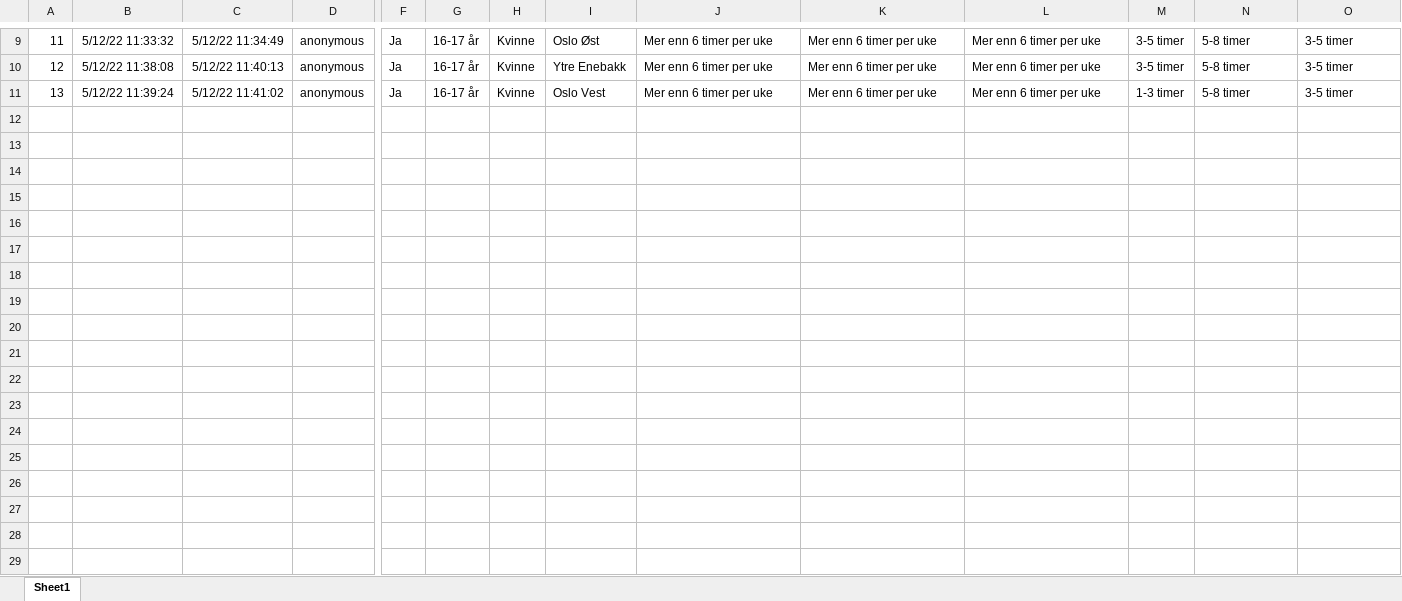
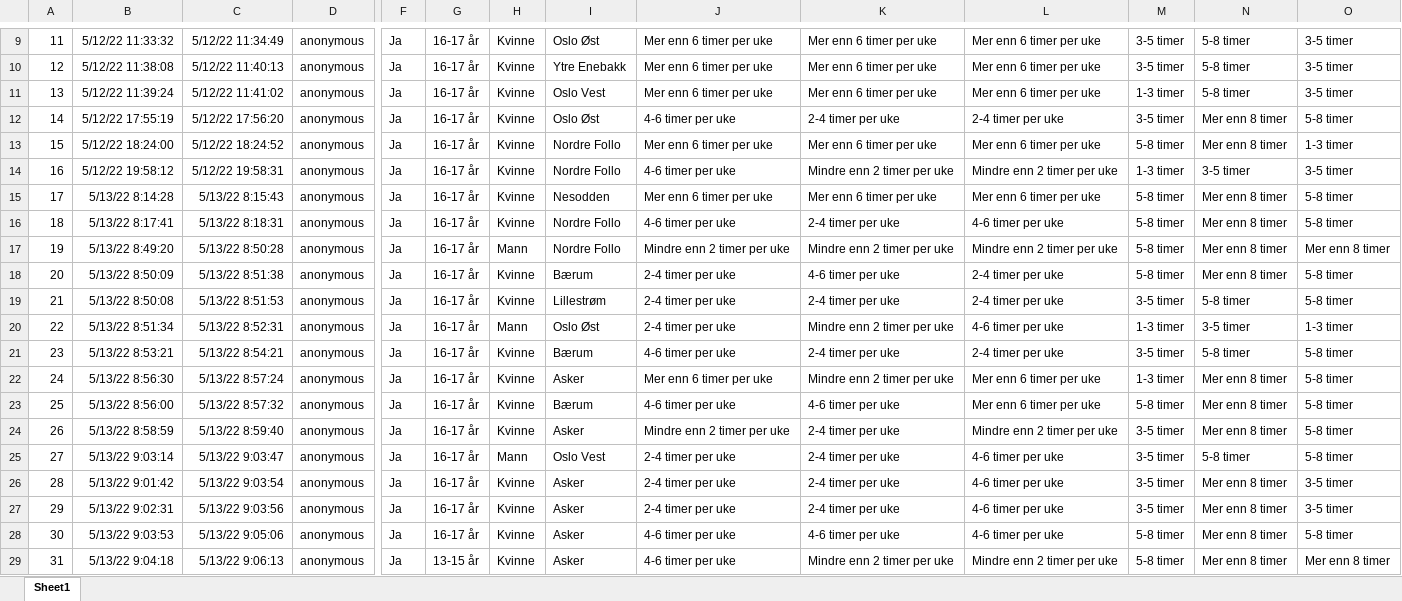
Before and after one commit to norway-yv/fritidsbruk-av-skjerm-undersokelse, an Excel workbook: data.xlsx, sheet Sheet1, drawn as a sheet; only a part is shown, gaps mark what is left out; values as stored, in another font and other column widths than the file's, no borders; table styles not drawn; rows hold the shown columns only; the diff covers the shown part only; the diff names each change by its address in the sheet, - before the commit and + after, or states it on an @@ line.

Commit message:
Replaced with real data

```diff
--- a/data.xlsx (sheet Sheet1)
+++ b/data.xlsx (sheet Sheet1)
+row 12: 14 | 5/12/22 17:55:19 | 5/12/22 17:56:20 | anonymous | Ja | 16-17 år | Kvinne | Oslo Øst | 4-6 timer per uke | 2-4 timer per uke | 2-4 timer per uke | 3-5 timer | Mer enn 8 timer | 5-8 timer
+row 13: 15 | 5/12/22 18:24:00 | 5/12/22 18:24:52 | anonymous | Ja | 16-17 år | Kvinne | Nordre Follo | Mer enn 6 timer per uke | Mer enn 6 timer per uke | Mer enn 6 timer per uke | 5-8 timer | Mer enn 8 timer | 1-3 timer
+row 14: 16 | 5/12/22 19:58:12 | 5/12/22 19:58:31 | anonymous | Ja | 16-17 år | Kvinne | Nordre Follo | 4-6 timer per uke | Mindre enn 2 timer per uke | Mindre enn 2 timer per uke | 1-3 timer | 3-5 timer | 3-5 timer
+row 15: 17 | 5/13/22 8:14:28 | 5/13/22 8:15:43 | anonymous | Ja | 16-17 år | Kvinne | Nesodden | Mer enn 6 timer per uke | Mer enn 6 timer per uke | Mer enn 6 timer per uke | 5-8 timer | Mer enn 8 timer | 5-8 timer
+row 16: 18 | 5/13/22 8:17:41 | 5/13/22 8:18:31 | anonymous | Ja | 16-17 år | Kvinne | Nordre Follo | 4-6 timer per uke | 2-4 timer per uke | 4-6 timer per uke | 5-8 timer | Mer enn 8 timer | 5-8 timer
+row 17: 19 | 5/13/22 8:49:20 | 5/13/22 8:50:28 | anonymous | Ja | 16-17 år | Mann | Nordre Follo | Mindre enn 2 timer per uke | Mindre enn 2 timer per uke | Mindre enn 2 timer per uke | 5-8 timer | Mer enn 8 timer | Mer enn 8 timer
+row 18: 20 | 5/13/22 8:50:09 | 5/13/22 8:51:38 | anonymous | Ja | 16-17 år | Kvinne | Bærum | 2-4 timer per uke | 4-6 timer per uke | 2-4 timer per uke | 5-8 timer | Mer enn 8 timer | 5-8 timer
+row 19: 21 | 5/13/22 8:50:08 | 5/13/22 8:51:53 | anonymous | Ja | 16-17 år | Kvinne | Lillestrøm | 2-4 timer per uke | 2-4 timer per uke | 2-4 timer per uke | 3-5 timer | 5-8 timer | 5-8 timer
+row 20: 22 | 5/13/22 8:51:34 | 5/13/22 8:52:31 | anonymous | Ja | 16-17 år | Mann | Oslo Øst | 2-4 timer per uke | Mindre enn 2 timer per uke | 4-6 timer per uke | 1-3 timer | 3-5 timer | 1-3 timer
+row 21: 23 | 5/13/22 8:53:21 | 5/13/22 8:54:21 | anonymous | Ja | 16-17 år | Kvinne | Bærum | 4-6 timer per uke | 2-4 timer per uke | 2-4 timer per uke | 3-5 timer | 5-8 timer | 5-8 timer
+row 22: 24 | 5/13/22 8:56:30 | 5/13/22 8:57:24 | anonymous | Ja | 16-17 år | Kvinne | Asker | Mer enn 6 timer per uke | Mindre enn 2 timer per uke | Mer enn 6 timer per uke | 1-3 timer | Mer enn 8 timer | 5-8 timer
+row 23: 25 | 5/13/22 8:56:00 | 5/13/22 8:57:32 | anonymous | Ja | 16-17 år | Kvinne | Bærum | 4-6 timer per uke | 4-6 timer per uke | Mer enn 6 timer per uke | 5-8 timer | Mer enn 8 timer | 5-8 timer
+row 24: 26 | 5/13/22 8:58:59 | 5/13/22 8:59:40 | anonymous | Ja | 16-17 år | Kvinne | Asker | Mindre enn 2 timer per uke | 2-4 timer per uke | Mindre enn 2 timer per uke | 3-5 timer | Mer enn 8 timer | 5-8 timer
+row 25: 27 | 5/13/22 9:03:14 | 5/13/22 9:03:47 | anonymous | Ja | 16-17 år | Mann | Oslo Vest | 2-4 timer per uke | 2-4 timer per uke | 4-6 timer per uke | 3-5 timer | 5-8 timer | 5-8 timer
+row 26: 28 | 5/13/22 9:01:42 | 5/13/22 9:03:54 | anonymous | Ja | 16-17 år | Kvinne | Asker | 2-4 timer per uke | 2-4 timer per uke | 4-6 timer per uke | 3-5 timer | Mer enn 8 timer | 3-5 timer
+row 27: 29 | 5/13/22 9:02:31 | 5/13/22 9:03:56 | anonymous | Ja | 16-17 år | Kvinne | Asker | 2-4 timer per uke | 2-4 timer per uke | 4-6 timer per uke | 3-5 timer | Mer enn 8 timer | 3-5 timer
+row 28: 30 | 5/13/22 9:03:53 | 5/13/22 9:05:06 | anonymous | Ja | 16-17 år | Kvinne | Asker | 4-6 timer per uke | 4-6 timer per uke | 4-6 timer per uke | 5-8 timer | Mer enn 8 timer | 5-8 timer
+row 29: 31 | 5/13/22 9:04:18 | 5/13/22 9:06:13 | anonymous | Ja | 13-15 år | Kvinne | Asker | 4-6 timer per uke | Mindre enn 2 timer per uke | Mindre enn 2 timer per uke | 5-8 timer | Mer enn 8 timer | Mer enn 8 timer
```
Also changed, not shown: 31 added rows elsewhere in this sheet, 2 other files.
